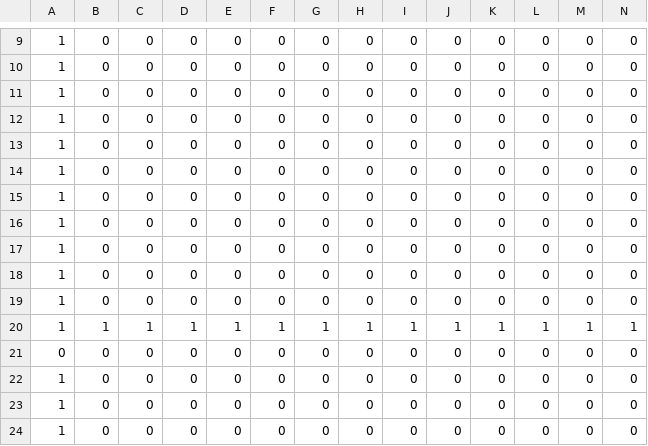
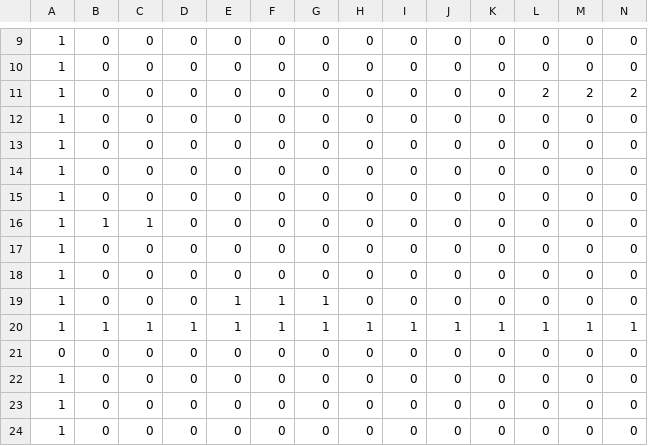
Before and after one commit to ShojiMakotoX/2DViewOtameshi, a CSV file: Assets/map.csv, drawn as a sheet; only a part is shown, gaps mark what is left out; removed rows and columns are numbered as before the commit, all else as after; rows hold the shown columns only; the diff names each change by its address in the sheet, - before the commit and + after, or states it on an @@ line.

```diff
--- a/Assets/map.csv
+++ b/Assets/map.csv
+row 11: 1 | 0 | 0 | 0 | 0 | 0 | 0 | 0 | 0 | 0 | 0 | 2 | 2 | 2
+row 16: 1 | 1 | 1 | 0 | 0 | 0 | 0 | 0 | 0 | 0 | 0 | 0 | 0 | 0
+row 17: 1 | 0 | 0 | 0 | 0 | 0 | 0 | 0 | 0 | 0 | 0 | 0 | 0 | 0
-E19: 0
+E19: 1
-F19: 0
+F19: 1
-G19: 0
+G19: 1
-row 17: 1 | 0 | 0 | 0 | 0 | 0 | 0 | 0 | 0 | 0 | 0 | 0 | 0 | 0
-row 18: 1 | 0 | 0 | 0 | 0 | 0 | 0 | 0 | 0 | 0 | 0 | 0 | 0 | 0
-row 19: 1 | 0 | 0 | 0 | 0 | 0 | 0 | 0 | 0 | 0 | 0 | 0 | 0 | 0
```
Also changed, not shown: 3 other files.
